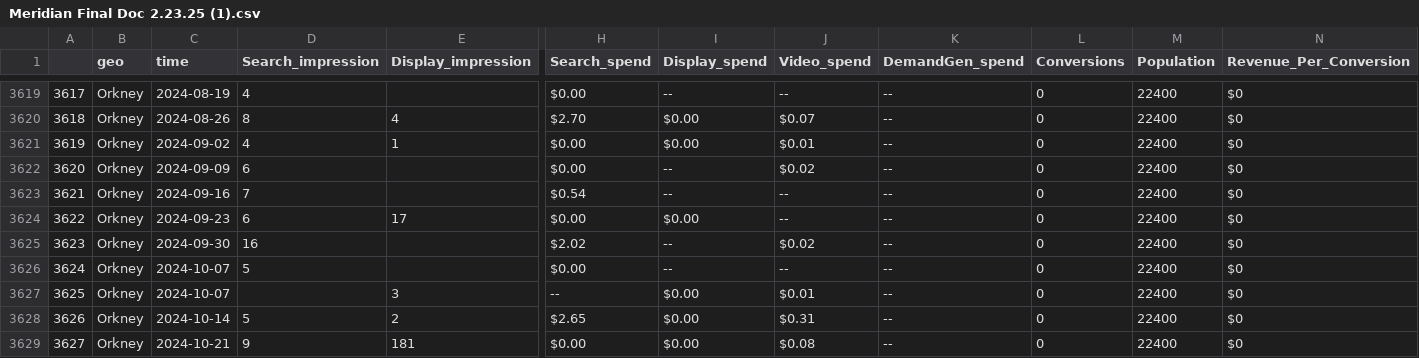
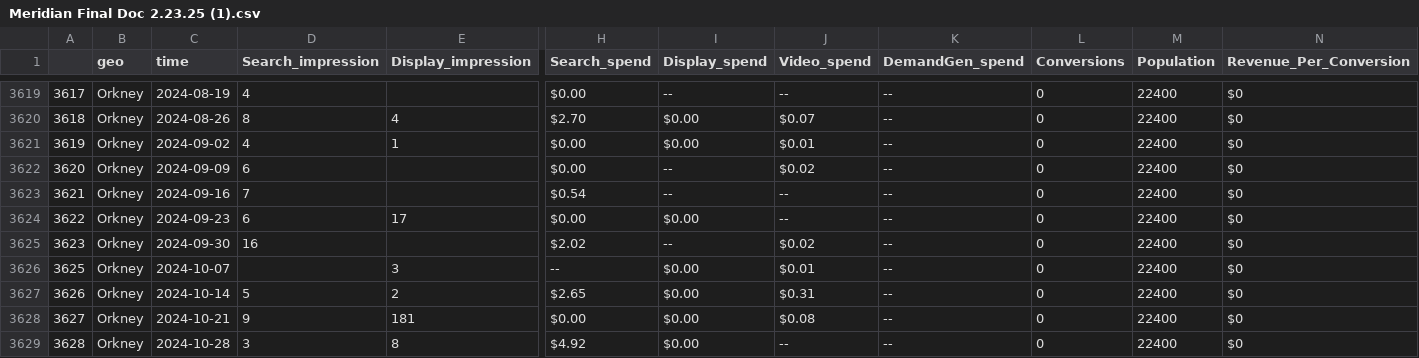
Before and after one commit to hthmark/Meridian, a CSV file: Meridian Final Doc 2.23.25 (1).csv, drawn as a sheet; only a part is shown, gaps mark what is left out; the shorter side is filled out with more unchanged rows; rows hold the shown columns only; the diff names each change by its address in the sheet, - before the commit and + after, or states it on an @@ line.

Commit message:
Add files via upload

```diff
--- a/Meridian Final Doc 2.23.25 (1).csv
+++ b/Meridian Final Doc 2.23.25 (1).csv
-row 3626: 3624 | Orkney | 2024-10-07 | 5 |  | $0.00 | -- | -- | -- | 0 | 22400 | $0
```
